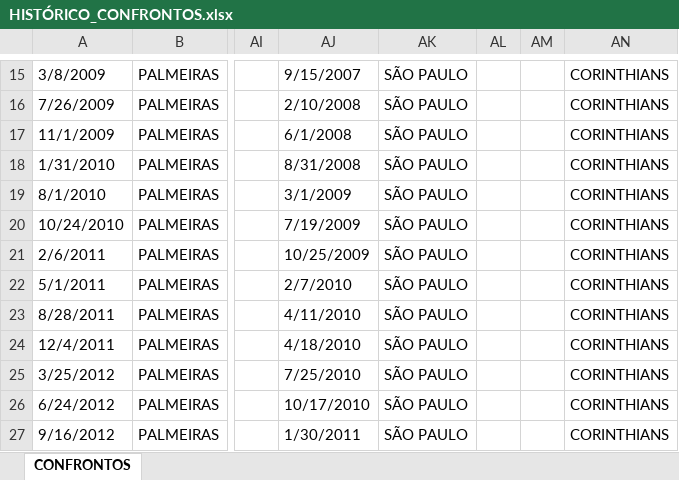
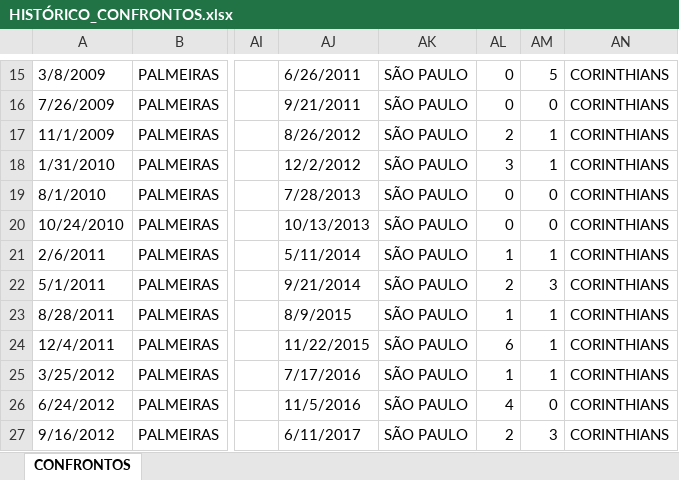
Before and after one commit to IgorSantos1996/GeneticAlgorithms, an Excel workbook: HISTÓRICO DE CONFRONTOS/HISTÓRICO_CONFRONTOS.xlsx, sheet CONFRONTOS, drawn as a sheet; only a part is shown, gaps mark what is left out; values as stored, in another font and other column widths than the file's, no cell formats; the diff covers the shown part only; the diff names each change by its address in the sheet, - before the commit and + after, or states it on an @@ line.

Commit message:
Inserção do confronto São Paulo X Corinthians

```diff
--- a/HISTÓRICO DE CONFRONTOS/HISTÓRICO_CONFRONTOS.xlsx (sheet CONFRONTOS)
+++ b/HISTÓRICO DE CONFRONTOS/HISTÓRICO_CONFRONTOS.xlsx (sheet CONFRONTOS)
-AJ15: 9/15/2007
+AJ15: 6/26/2011
-AL15:AL16: (empty)
+AL15:AL16: 0
-AM15: (empty)
+AM15: 5
-AJ16: 2/10/2008
+AJ16: 9/21/2011
-AM16: (empty)
+AM16: 0
-AJ17: 6/1/2008
+AJ17: 8/26/2012
-AL17: (empty)
+AL17: 2
-AM17:AM18: (empty)
+AM17:AM18: 1
-AJ18: 8/31/2008
+AJ18: 12/2/2012
-AL18: (empty)
+AL18: 3
-AJ19: 3/1/2009
+AJ19: 7/28/2013
-AL19:AL20: (empty)
+AL19:AL20: 0
-AM19:AM20: (empty)
+AM19:AM20: 0
-AJ20: 7/19/2009
+AJ20: 10/13/2013
-AJ21: 10/25/2009
+AJ21: 5/11/2014
-AL21: (empty)
+AL21: 1
-AM21: (empty)
+AM21: 1
-AJ22: 2/7/2010
+AJ22: 9/21/2014
-AL22: (empty)
+AL22: 2
-AM22: (empty)
+AM22: 3
-AJ23: 4/11/2010
+AJ23: 8/9/2015
-AL23: (empty)
+AL23: 1
-AM23:AM25: (empty)
+AM23:AM25: 1
-AJ24: 4/18/2010
+AJ24: 11/22/2015
-AL24: (empty)
+AL24: 6
-AJ25: 7/25/2010
+AJ25: 7/17/2016
-AL25: (empty)
+AL25: 1
-AJ26: 10/17/2010
+AJ26: 11/5/2016
-AL26: (empty)
+AL26: 4
-AM26: (empty)
+AM26: 0
-AJ27: 1/30/2011
+AJ27: 6/11/2017
-AL27: (empty)
+AL27: 2
-AM27: (empty)
+AM27: 3
```
Also changed, not shown: 126 edited cells elsewhere in this sheet, cell formats.
